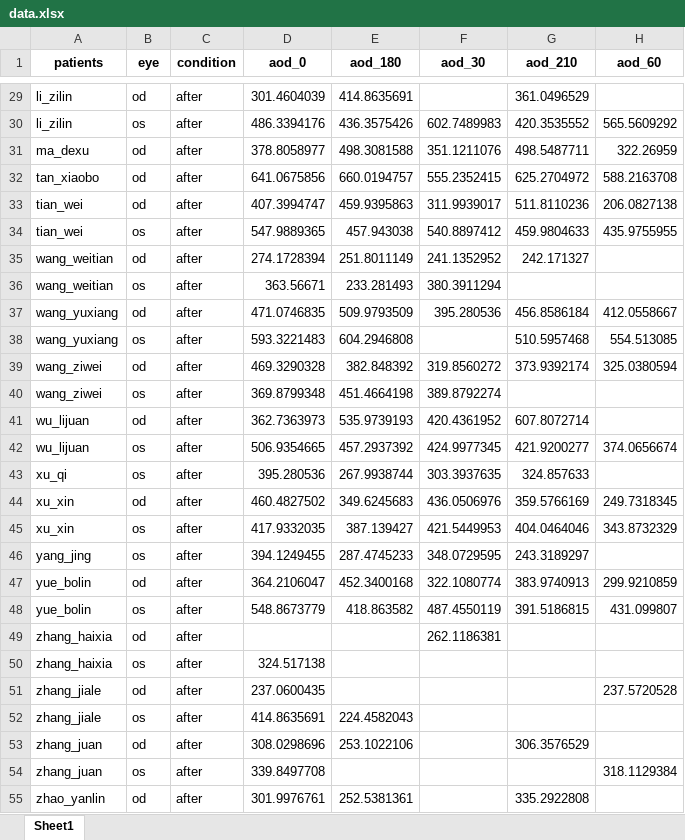
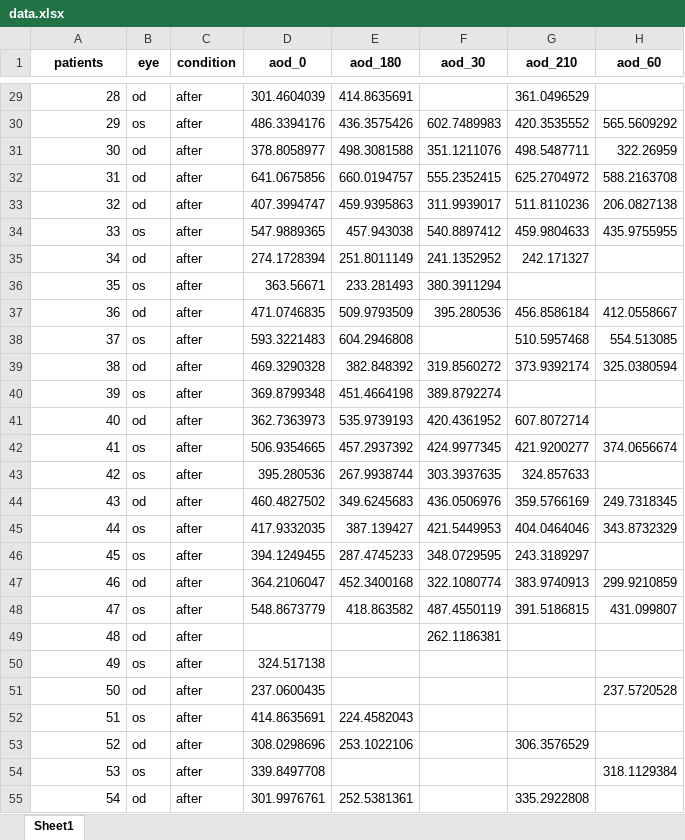
Before and after one commit to JackYang1008/10_projects__python_learning, an Excel workbook: Proj6/data/data.xlsx, sheet Sheet1, drawn as a sheet; only a part is shown, gaps mark what is left out; values as stored, in another font and other column widths than the file's, no borders; the diff covers the shown part only; the diff names each change by its address in the sheet, - before the commit and + after, or states it on an @@ line.

```diff
--- a/Proj6/data/data.xlsx (sheet Sheet1)
+++ b/Proj6/data/data.xlsx (sheet Sheet1)
-A29 (patients): li_zilin
+A29 (patients): 28
-A30 (patients): li_zilin
+A30 (patients): 29
-A31 (patients): ma_dexu
+A31 (patients): 30
-A32 (patients): tan_xiaobo
+A32 (patients): 31
-A33 (patients): tian_wei
+A33 (patients): 32
-A34 (patients): tian_wei
+A34 (patients): 33
-A35 (patients): wang_weitian
+A35 (patients): 34
-A36 (patients): wang_weitian
+A36 (patients): 35
-A37 (patients): wang_yuxiang
+A37 (patients): 36
-A38 (patients): wang_yuxiang
+A38 (patients): 37
-A39 (patients): wang_ziwei
+A39 (patients): 38
-A40 (patients): wang_ziwei
+A40 (patients): 39
-A41 (patients): wu_lijuan
+A41 (patients): 40
-A42 (patients): wu_lijuan
+A42 (patients): 41
-A43 (patients): xu_qi
+A43 (patients): 42
-A44 (patients): xu_xin
+A44 (patients): 43
-A45 (patients): xu_xin
+A45 (patients): 44
-A46 (patients): yang_jing
+A46 (patients): 45
-A47 (patients): yue_bolin
+A47 (patients): 46
-A48 (patients): yue_bolin
+A48 (patients): 47
-A49 (patients): zhang_haixia
+A49 (patients): 48
-A50 (patients): zhang_haixia
+A50 (patients): 49
-A51 (patients): zhang_jiale
+A51 (patients): 50
-A52 (patients): zhang_jiale
+A52 (patients): 51
-A53 (patients): zhang_juan
+A53 (patients): 52
-A54 (patients): zhang_juan
+A54 (patients): 53
-A55 (patients): zhao_yanlin
+A55 (patients): 54
```
Also changed, not shown: 28 edited cells elsewhere in this sheet, 1 other file.
